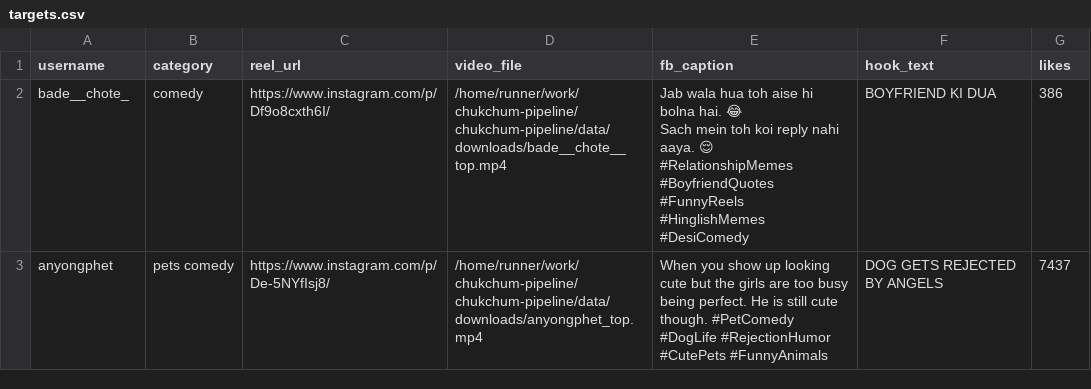
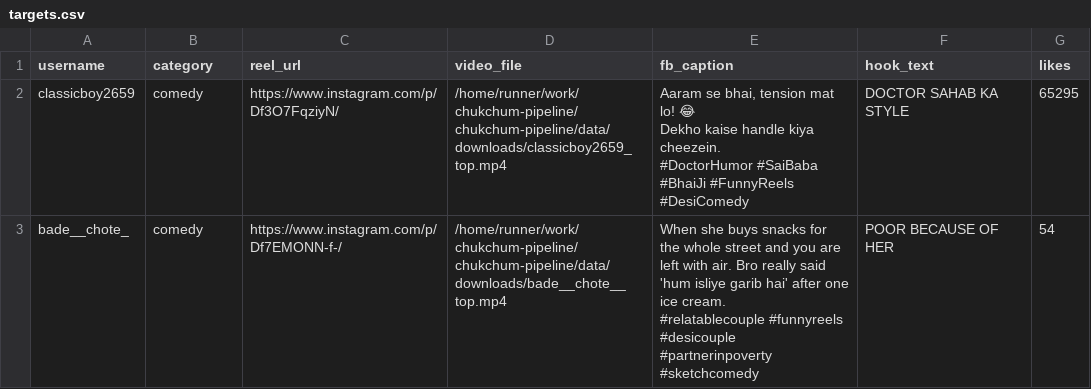
Before and after one commit to JackPro2121/chukchum-pipeline, a CSV file: data/targets.csv, drawn as a sheet.

```diff
--- a/data/targets.csv
+++ b/data/targets.csv
@@ -1,5 +1,7 @@
 username,category,reel_url,video_file,fb_caption,hook_text,likes
-bade__chote_,comedy,https://www.instagram.com/p/Df9o8cxth6I/,/home/runner/work/chukchum-pipeline/chukchum-pipeline/data/downloads/bade__chote__top.mp4,"Jab wala hua toh aise hi bolna hai. 😂
-Sach mein toh koi reply nahi aaya. 😌
-#RelationshipMemes #BoyfriendQuotes #FunnyReels #HinglishMemes #DesiComedy",BOYFRIEND KI DUA,386
-anyongphet,pets comedy,https://www.instagram.com/p/De-5NYfIsj8/,/home/runner/work/chukchum-pipeline/chukchum-pipeline/data/downloads/anyongphet_top.mp4,When you show up looking cute but the girls are too busy being perfect. He is still cute though. #PetComedy #DogLife #RejectionHumor #CutePets #FunnyAnimals,DOG GETS REJECTED BY ANGELS,7437
+classicboy2659,comedy,https://www.instagram.com/p/Df3O7FqziyN/,/home/runner/work/chukchum-pipeline/chukchum-pipeline/data/downloads/classicboy2659_top.mp4,"Aaram se bhai, tension mat lo! 😂
+Dekho kaise handle kiya cheezein.
+#DoctorHumor #SaiBaba #BhaiJi #FunnyReels #DesiComedy",DOCTOR SAHAB KA STYLE,65295
+bade__chote_,comedy,https://www.instagram.com/p/Df7EMONN-f-/,/home/runner/work/chukchum-pipeline/chukchum-pipeline/data/downloads/bade__chote__top.mp4,"When she buys snacks for the whole street and you are left with air. Bro really said 'hum isliye garib hai' after one ice cream.
+
+#relatablecouple #funnyreels #desicouple #partnerinpoverty #sketchcomedy",POOR BECAUSE OF HER,54
```
Also changed, not shown: 1 other file.
